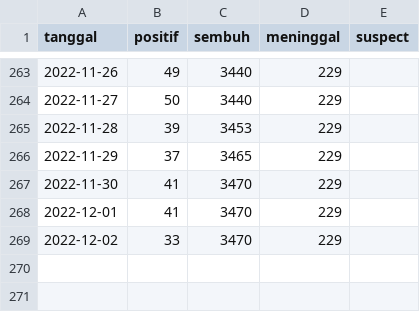
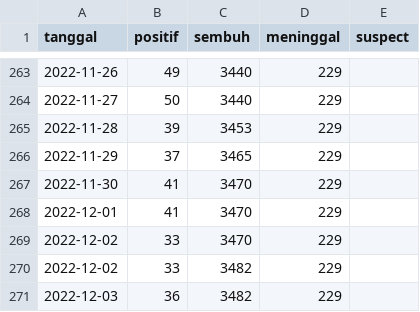
Before and after one commit to zakiego/dataset-corona-kalselprov-goid, a CSV file: Kabupaten Balangan.csv, drawn as a sheet; only a part is shown, gaps mark what is left out; the diff names each change by its address in the sheet, - before the commit and + after, or states it on an @@ line.

```diff
--- a/Kabupaten Balangan.csv
+++ b/Kabupaten Balangan.csv
+row 270: 2022-12-02 | 33 | 3482 | 229
+row 271: 2022-12-03 | 36 | 3482 | 229
```
Also changed, not shown: Kabupaten Hulu Sungai Selatan.csv, Kabupaten Hulu Sungai Tengah.csv, 11 other files.
